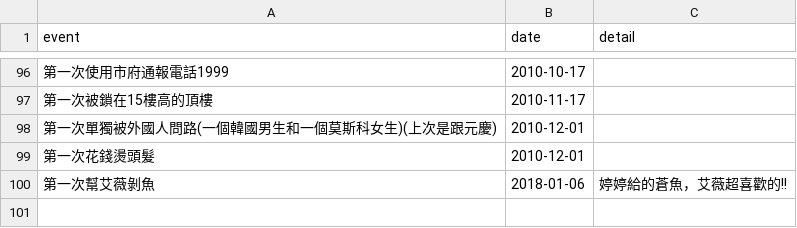
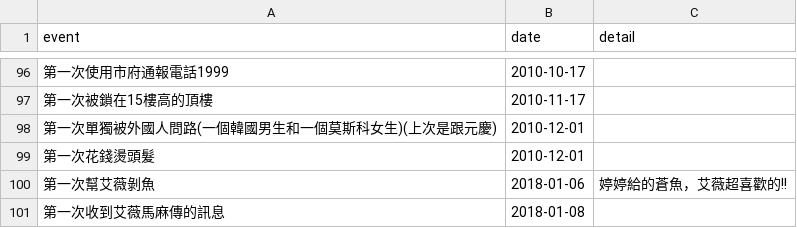
Before and after one commit to junsuwhy/first, a CSV file: data/first.csv, drawn as a sheet; only a part is shown, gaps mark what is left out; the diff names each change by its address in the sheet, - before the commit and + after, or states it on an @@ line.

Commit message:
第一次收到艾薇馬麻傳的訊息

```diff
--- a/data/first.csv
+++ b/data/first.csv
+row 101: 第一次收到艾薇馬麻傳的訊息 | 2018-01-08
```
